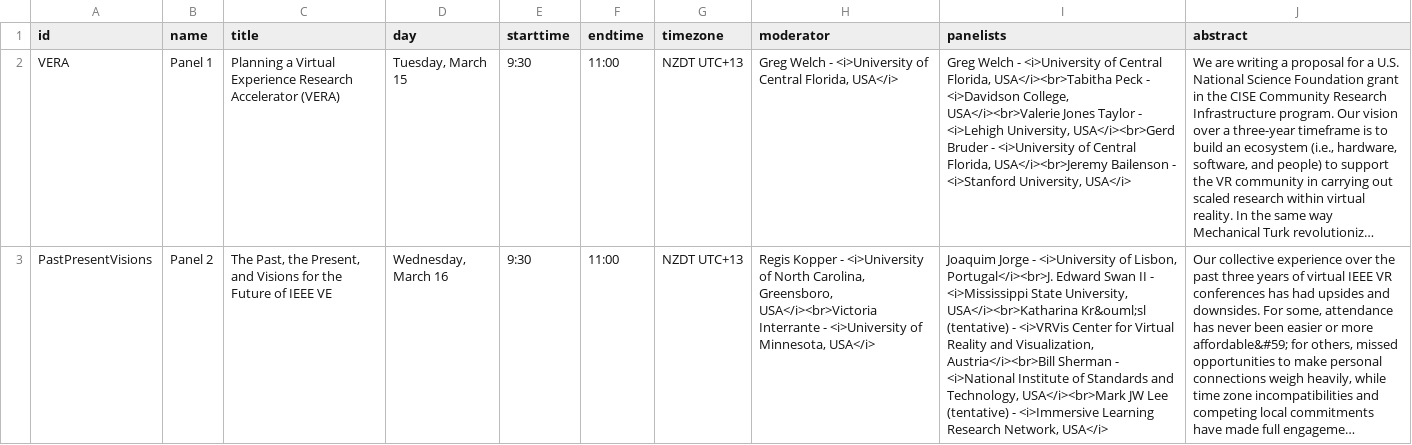
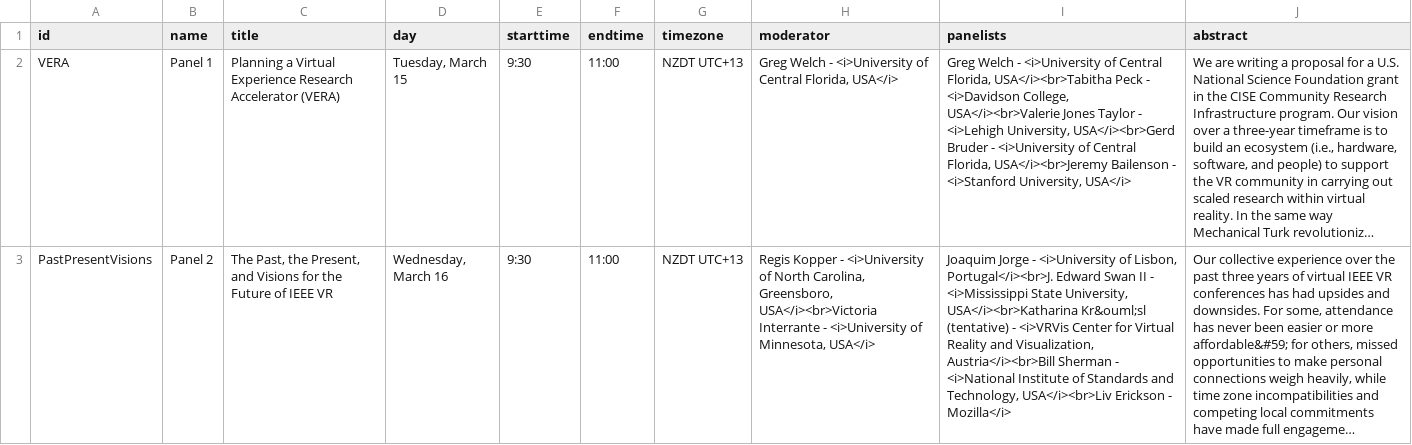
Before and after one commit to ieeevr/2022, a CSV file: _data/panels.csv, drawn as a sheet; long unchanged cells end in …; the diff names each change by its address in the sheet, - before the commit and + after, or states it on an @@ line.

Commit message:
panelists data updated

```diff
--- a/_data/panels.csv
+++ b/_data/panels.csv
-C3 (title): …of IEEE VE
+C3 (title): …of IEEE VR
-I3 (panelists): …and Technology, USA</i><br>Mark JW Lee (tentative) - <i>Immersive Learning Research Network, USA</i>
+I3 (panelists): …and Technology, USA</i><br>Liv Erickson - Mozilla</i>
```
Also changed, not shown: 3 other files.
